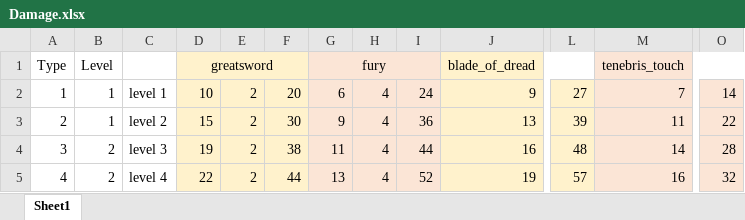
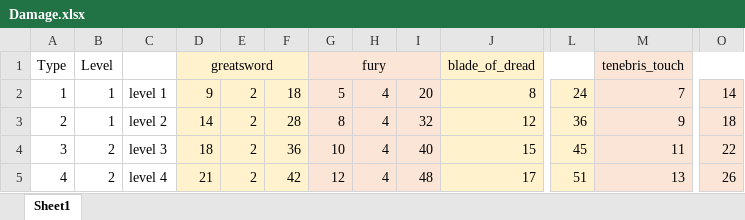
Before and after one commit to schilffarth/deception, an Excel workbook: units/Kalgor/Damage.xlsx, sheet Sheet1, drawn as a sheet; only a part is shown, gaps mark what is left out; values as stored, in another font and other column widths than the file's, no borders; the diff covers the shown part only; the diff names each change by its address in the sheet, - before the commit and + after, or states it on an @@ line.

```diff
--- a/units/Kalgor/Damage.xlsx (sheet Sheet1)
+++ b/units/Kalgor/Damage.xlsx (sheet Sheet1)
-D2: 10
+D2: 9
-F2: 20
+F2: 18
-G2: 6
+G2: 5
-I2: 24
+I2: 20
-J2: 9
+J2: 8
-L2: 27
+L2: 24
-D3: 15
+D3: 14
-F3: 30
+F3: 28
-G3: 9
+G3: 8
-I3: 36
+I3: 32
-J3: 13
+J3: 12
-L3: 39
+L3: 36
-M3: 11
+M3: 9
-O3: 22
+O3: 18
-D4: 19
+D4: 18
-F4: 38
+F4: 36
-G4: 11
+G4: 10
-I4: 44
+I4: 40
-J4: 16
+J4: 15
-L4: 48
+L4: 45
-M4: 14
+M4: 11
-O4: 28
+O4: 22
-D5: 22
+D5: 21
-F5: 44
+F5: 42
-G5: 13
+G5: 12
-I5: 52
+I5: 48
-J5: 19
+J5: 17
-L5: 57
+L5: 51
-M5: 16
+M5: 13
-O5: 32
+O5: 26
```
Also changed, not shown: 24 edited cells elsewhere in this sheet, 49 other files.
